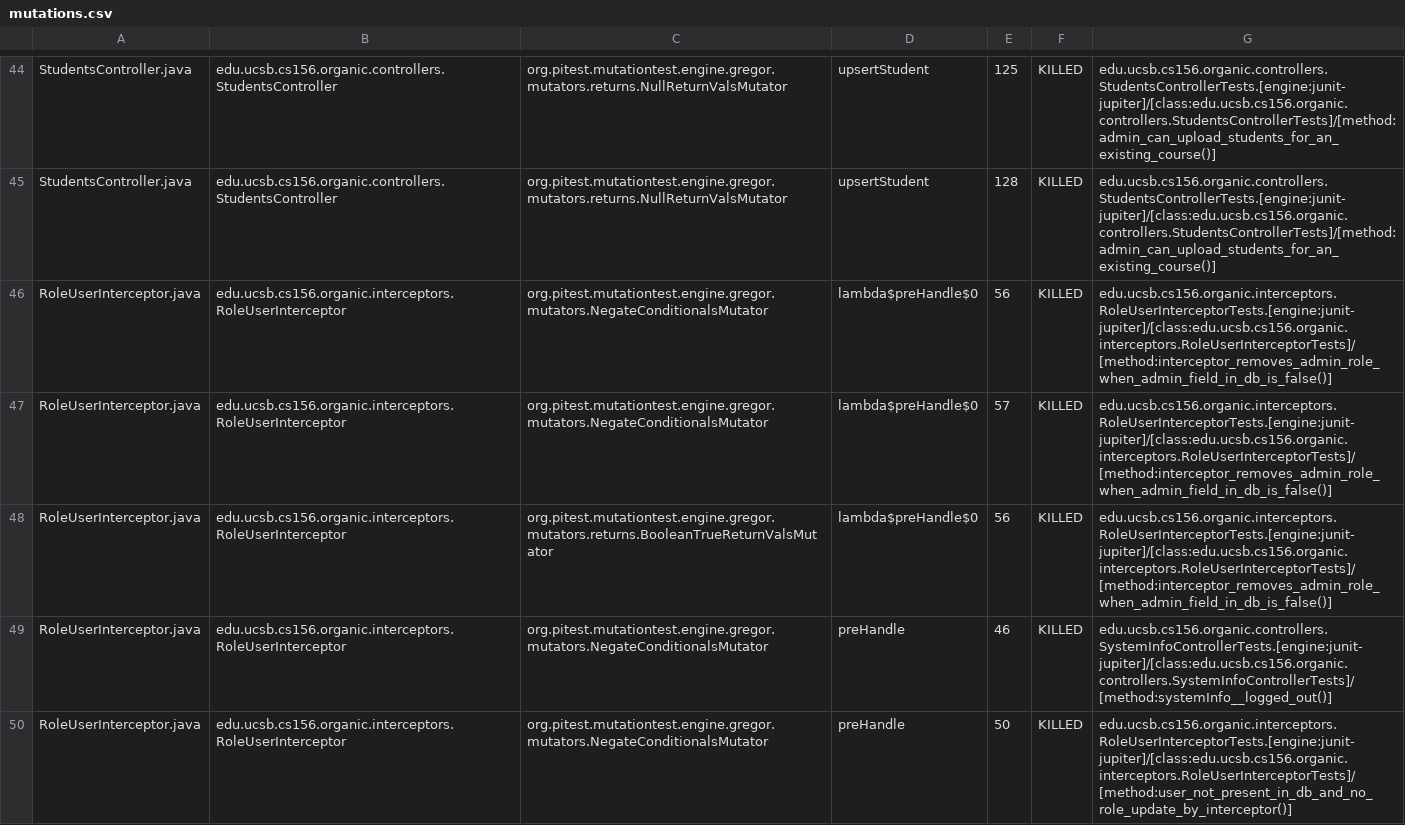
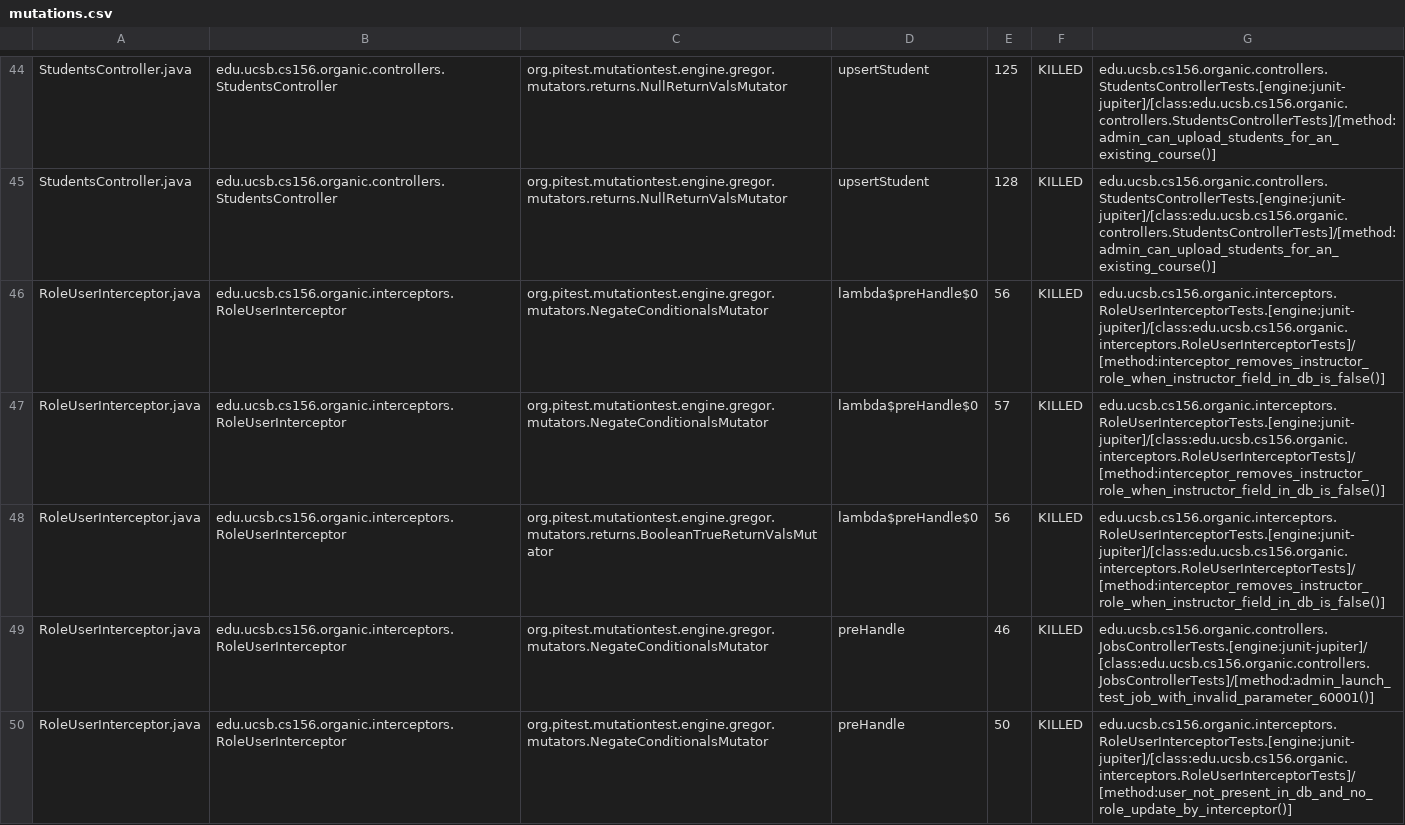
Before and after one commit to ucsb-cs156-w24/proj-organic-w24-6pm-4, a CSV file: prs/76/pitest/mutations.csv, drawn as a sheet; only a part is shown, gaps mark what is left out; the diff covers the shown part only.

Commit message:
Deploying to gh-pages from @ ucsb-cs156-w24/proj-organic-w24-6pm-4@2bc5d8e737c295420dd3edc2f647dfefbb7e1974 🚀

```diff
--- a/prs/76/pitest/mutations.csv
+++ b/prs/76/pitest/mutations.csv
@@ -45,6 +45,6 @@ StudentsController.java,edu.ucsb.cs156.organic.controllers.StudentsController,or
 StudentsController.java,edu.ucsb.cs156.organic.controllers.StudentsController,org.pitest.mutationtest.engine.gregor.mutators.returns.NullReturnValsMutator,upsertStudent,128,KILLED,edu.ucsb.cs156.organic.controllers.StudentsControllerTests.[engine:junit-jupiter]/[class:edu.ucsb.cs156.organic.controllers.StudentsControllerTests]/[method:admin_can_upload_students_for_an_existing_course()]
-RoleUserInterceptor.java,edu.ucsb.cs156.organic.interceptors.RoleUserInterceptor,org.pitest.mutationtest.engine.gregor.mutators.NegateConditionalsMutator,lambda$preHandle$0,56,KILLED,edu.ucsb.cs156.organic.interceptors.RoleUserInterceptorTests.[engine:junit-jupiter]/[class:edu.ucsb.cs156.organic.interceptors.RoleUserInterceptorTests]/[method:interceptor_removes_admin_role_when_admin_field_in_db_is_false()]
-RoleUserInterceptor.java,edu.ucsb.cs156.organic.interceptors.RoleUserInterceptor,org.pitest.mutationtest.engine.gregor.mutators.NegateConditionalsMutator,lambda$preHandle$0,57,KILLED,edu.ucsb.cs156.organic.interceptors.RoleUserInterceptorTests.[engine:junit-jupiter]/[class:edu.ucsb.cs156.organic.interceptors.RoleUserInterceptorTests]/[method:interceptor_removes_admin_role_when_admin_field_in_db_is_false()]
-RoleUserInterceptor.java,edu.ucsb.cs156.organic.interceptors.RoleUserInterceptor,org.pitest.mutationtest.engine.gregor.mutators.returns.BooleanTrueReturnValsMutator,lambda$preHandle$0,56,KILLED,edu.ucsb.cs156.organic.interceptors.RoleUserInterceptorTests.[engine:junit-jupiter]/[class:edu.ucsb.cs156.organic.interceptors.RoleUserInterceptorTests]/[method:interceptor_removes_admin_role_when_admin_field_in_db_is_false()]
-RoleUserInterceptor.java,edu.ucsb.cs156.organic.interceptors.RoleUserInterceptor,org.pitest.mutationtest.engine.gregor.mutators.NegateConditionalsMutator,preHandle,46,KILLED,edu.ucsb.cs156.organic.controllers.SystemInfoControllerTests.[engine:junit-jupiter]/[class:edu.ucsb.cs156.organic.controllers.SystemInfoControllerTests]/[method:systemInfo__logged_out()]
+RoleUserInterceptor.java,edu.ucsb.cs156.organic.interceptors.RoleUserInterceptor,org.pitest.mutationtest.engine.gregor.mutators.NegateConditionalsMutator,lambda$preHandle$0,56,KILLED,edu.ucsb.cs156.organic.interceptors.RoleUserInterceptorTests.[engine:junit-jupiter]/[class:edu.ucsb.cs156.organic.interceptors.RoleUserInterceptorTests]/[method:interceptor_removes_instructor_role_when_instructor_field_in_db_is_false()]
+RoleUserInterceptor.java,edu.ucsb.cs156.organic.interceptors.RoleUserInterceptor,org.pitest.mutationtest.engine.gregor.mutators.NegateConditionalsMutator,lambda$preHandle$0,57,KILLED,edu.ucsb.cs156.organic.interceptors.RoleUserInterceptorTests.[engine:junit-jupiter]/[class:edu.ucsb.cs156.organic.interceptors.RoleUserInterceptorTests]/[method:interceptor_removes_instructor_role_when_instructor_field_in_db_is_false()]
+RoleUserInterceptor.java,edu.ucsb.cs156.organic.interceptors.RoleUserInterceptor,org.pitest.mutationtest.engine.gregor.mutators.returns.BooleanTrueReturnValsMutator,lambda$preHandle$0,56,KILLED,edu.ucsb.cs156.organic.interceptors.RoleUserInterceptorTests.[engine:junit-jupiter]/[class:edu.ucsb.cs156.organic.interceptors.RoleUserInterceptorTests]/[method:interceptor_removes_instructor_role_when_instructor_field_in_db_is_false()]
+RoleUserInterceptor.java,edu.ucsb.cs156.organic.interceptors.RoleUserInterceptor,org.pitest.mutationtest.engine.gregor.mutators.NegateConditionalsMutator,preHandle,46,KILLED,edu.ucsb.cs156.organic.controllers.JobsControllerTests.[engine:junit-jupiter]/[class:edu.ucsb.cs156.organic.controllers.JobsControllerTests]/[method:admin_launch_test_job_with_invalid_parameter_60001()]
 RoleUserInterceptor.java,edu.ucsb.cs156.organic.interceptors.RoleUserInterceptor,org.pitest.mutationtest.engine.gregor.mutators.NegateConditionalsMutator,preHandle,50,KILLED,edu.ucsb.cs156.organic.interceptors.RoleUserInterceptorTests.[engine:junit-jupiter]/[class:edu.ucsb.cs156.organic.interceptors.RoleUserInterceptorTests]/[method:user_not_present_in_db_and_no_role_update_by_interceptor()]
```
Also changed, not shown: 13 edited cells elsewhere in this file, 16 other files.
